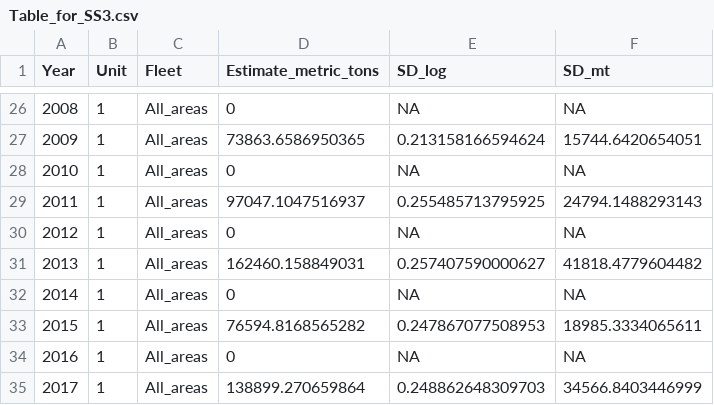
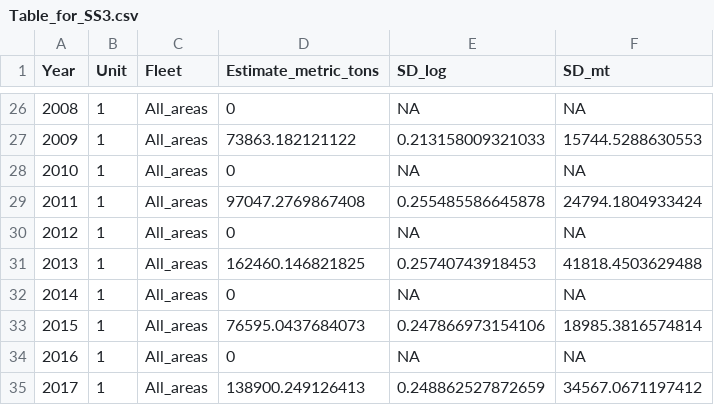
Before and after one commit to curryc2/AFSC_Spatio-temporal_Workshop, a CSV file: GOA_Bottom-Trawl_Single-Species/VAST_output/Table_for_SS3.csv, drawn as a sheet; only a part is shown, gaps mark what is left out; the diff covers the shown part only.

```diff
--- a/GOA_Bottom-Trawl_Single-Species/VAST_output/Table_for_SS3.csv
+++ b/GOA_Bottom-Trawl_Single-Species/VAST_output/Table_for_SS3.csv
@@ -26,10 +26,10 @@
 2008,1,"All_areas",0,NA,NA
-2009,1,"All_areas",73863.6586950365,0.213158166594624,15744.6420654051
+2009,1,"All_areas",73863.182121122,0.213158009321033,15744.5288630553
 2010,1,"All_areas",0,NA,NA
-2011,1,"All_areas",97047.1047516937,0.255485713795925,24794.1488293143
+2011,1,"All_areas",97047.2769867408,0.255485586645878,24794.1804933424
 2012,1,"All_areas",0,NA,NA
-2013,1,"All_areas",162460.158849031,0.257407590000627,41818.4779604482
+2013,1,"All_areas",162460.146821825,0.25740743918453,41818.4503629488
 2014,1,"All_areas",0,NA,NA
-2015,1,"All_areas",76594.8168565282,0.247867077508953,18985.3334065611
+2015,1,"All_areas",76595.0437684073,0.247866973154106,18985.3816574814
 2016,1,"All_areas",0,NA,NA
-2017,1,"All_areas",138899.270659864,0.248862648309703,34566.8403446999
+2017,1,"All_areas",138900.249126413,0.248862527872659,34567.0671197412
```
Also changed, not shown: 30 edited cells elsewhere in this file, 16 other files.
